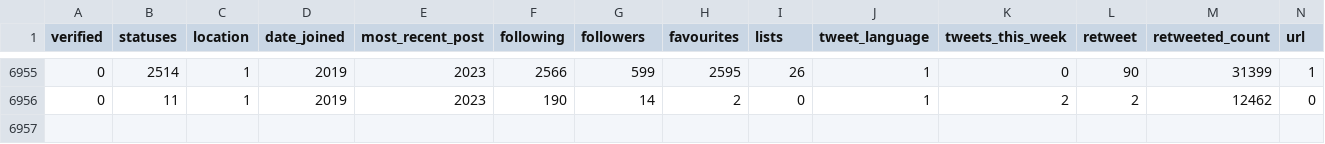
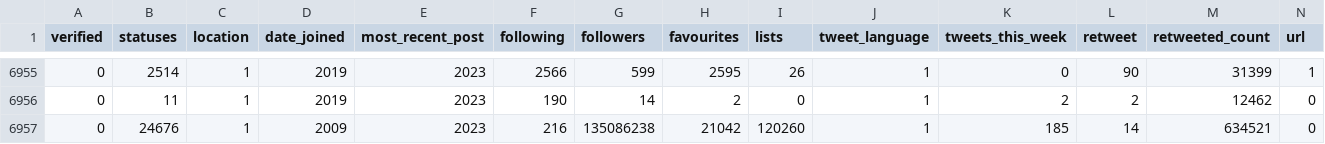
Before and after one commit to PFE2024/satt_ai, a CSV file: twitter/result/accounts.csv, drawn as a sheet; only a part is shown, gaps mark what is left out; rows hold the shown columns only; the diff names each change by its address in the sheet, - before the commit and + after, or states it on an @@ line.

```diff
--- a/twitter/result/accounts.csv
+++ b/twitter/result/accounts.csv
+row 6957: 0 | 24676 | 1 | 2009 | 2023 | 216 | 135086238 | 21042 | 120260 | 1 | 185 | 14 | 634521 | 0
```
Also changed, not shown: 11 other files.
